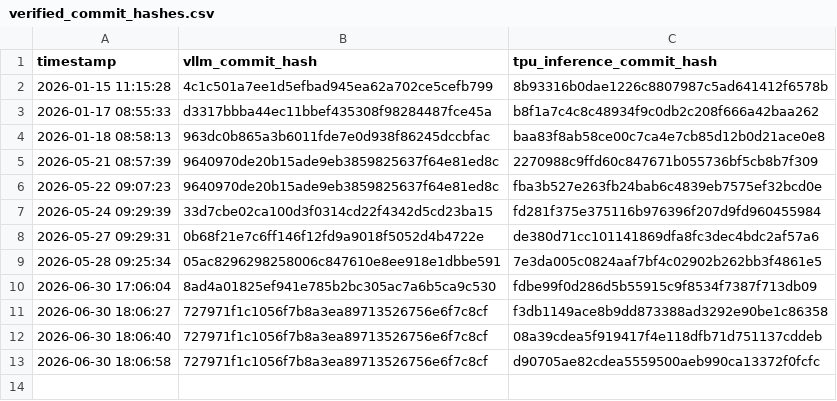
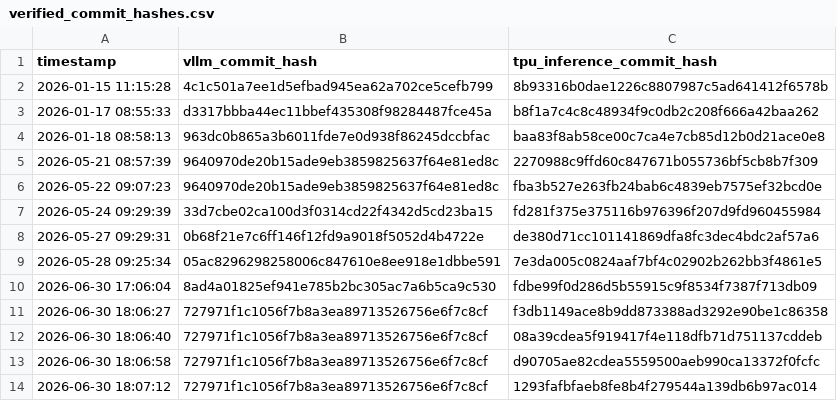
Before and after one commit to vllm-project/tpu-inference, a CSV file: verified_commit_hashes.csv, drawn as a sheet.

```diff
--- a/verified_commit_hashes.csv
+++ b/verified_commit_hashes.csv
@@ -13 +13,2 @@ timestamp,vllm_commit_hash,tpu_inference_commit_hash
 2026-06-30 18:06:58,727971f1c1056f7b8a3ea89713526756e6f7c8cf,d90705ae82cdea5559500aeb990ca13372f0fcfc
+2026-06-30 18:07:12,727971f1c1056f7b8a3ea89713526756e6f7c8cf,1293fafbfaeb8fe8b4f279544a139db6b97ac014
```
